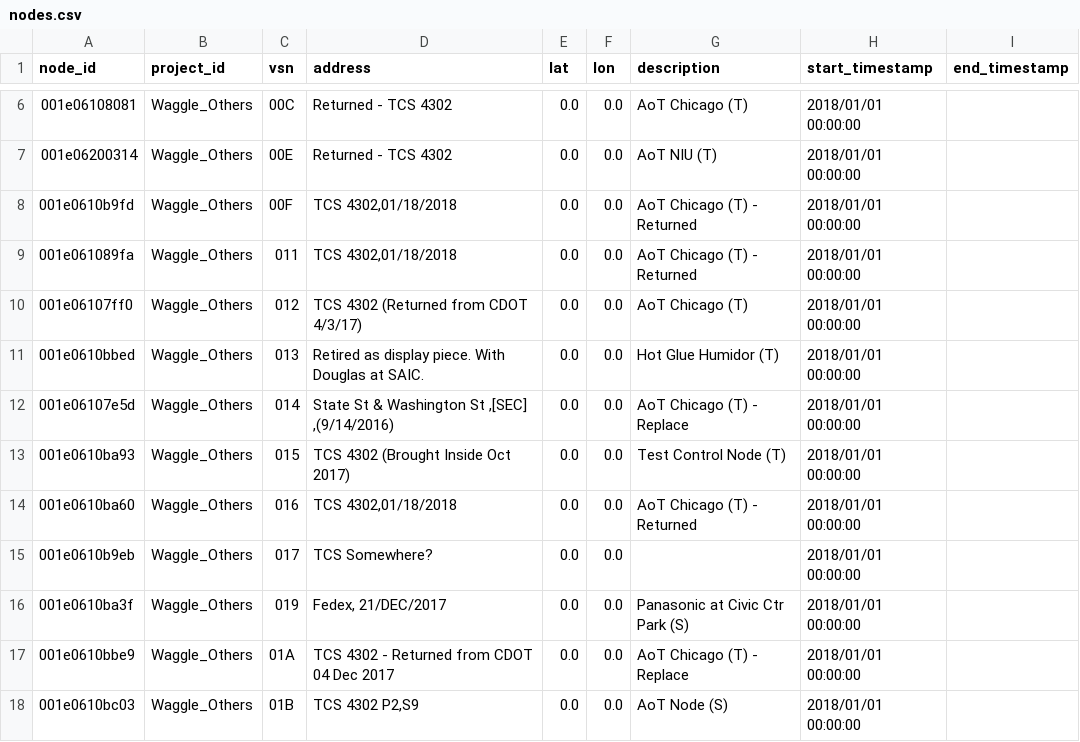
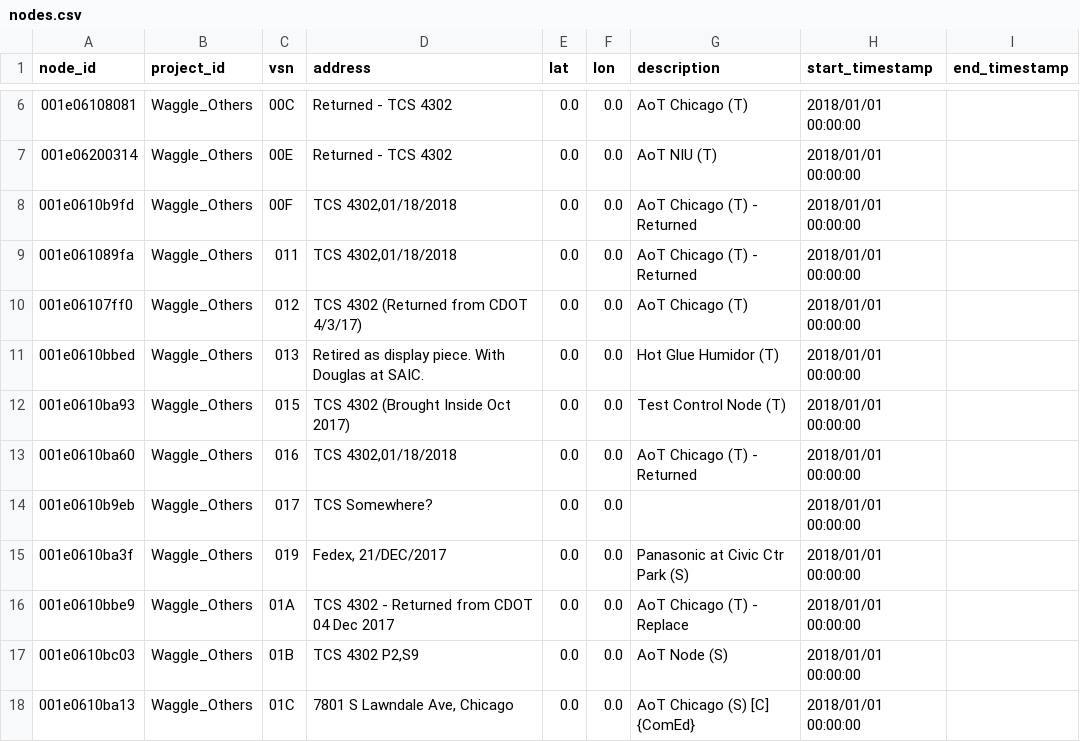
Before and after one commit to waggle-sensor/beehive-server, a CSV file: publishing-tools/projects/Waggle_Others.complete/nodes.csv, drawn as a sheet; only a part is shown, gaps mark what is left out; the shorter side is filled out with more unchanged rows; the diff names each change by its address in the sheet, - before the commit and + after, or states it on an @@ line.

Commit message:
updated nodes

```diff
--- a/publishing-tools/projects/Waggle_Others.complete/nodes.csv
+++ b/publishing-tools/projects/Waggle_Others.complete/nodes.csv
-row 12: 001e06107e5d | Waggle_Others | 014 | State St & Washington St ,[SEC] ,(9/14/2016) | 0.0 | 0.0 | AoT Chicago (T) - Replace | 2018/01/01 00:00:00
```
